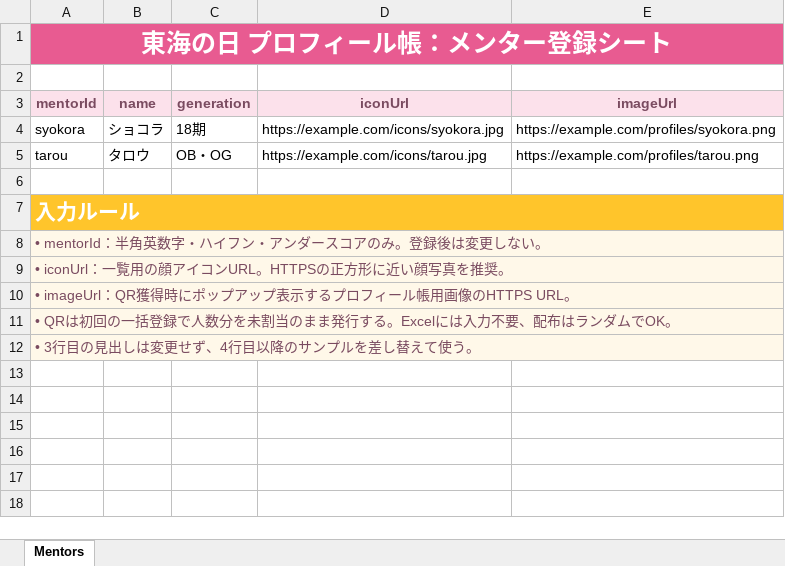
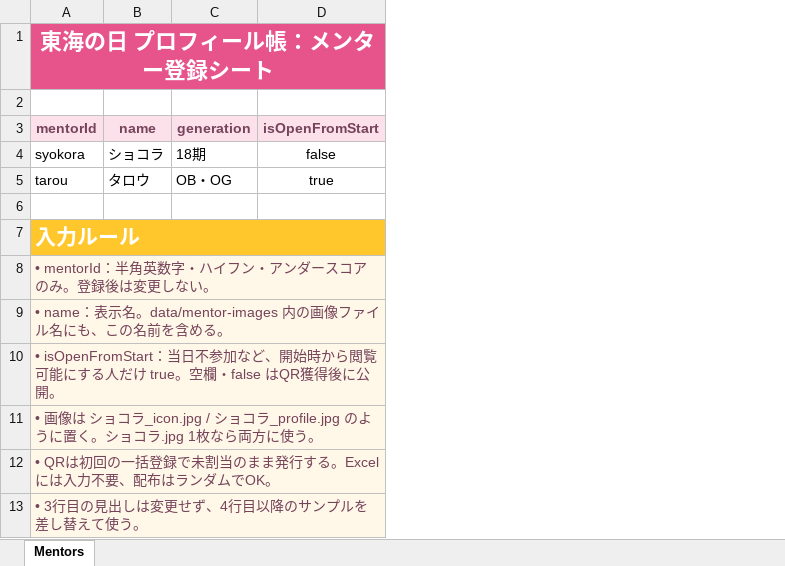
Before and after one commit to Break-Chocolate0114/TokayDay2026_Profile, an Excel workbook: data/mentors.template.xlsx, sheet Mentors, drawn as a sheet; values as stored, in another font and other column widths than the file's, no borders; removed rows and columns are numbered as before the commit, all else as after; the diff names each change by its address in the sheet, - before the commit and + after, or states it on an @@ line.

```diff
--- a/data/mentors.template.xlsx (sheet Mentors)
+++ b/data/mentors.template.xlsx (sheet Mentors)
-column D (iconUrl), rows 4-5: https://example.com/icons/syokora.jpg | https://example.com/icons/tarou.jpg
-column E (imageUrl), rows 4-5: https://example.com/profiles/syokora.png | https://example.com/profiles/tarou.png
+column D (isOpenFromStart), rows 4-5: false | true
@@ A1 text size: smaller @@
-A9 (mentorId): • iconUrl：一覧用の顔アイコンURL。HTTPSの正方形に近い顔写真を推奨。
+A9 (mentorId): • name：表示名。data/mentor-images 内の画像ファイル名にも、この名前を含める。
-A10 (mentorId): • imageUrl：QR獲得時にポップアップ表示するプロフィール帳用画像のHTTPS URL。
+A10 (mentorId): • isOpenFromStart：当日不参加など、開始時から閲覧可能にする人だけ true。空欄・false はQR獲得後に公開。
-A11 (mentorId): • QRは初回の一括登録で人数分を未割当のまま発行する。Excelには入力不要、配布はランダムでOK。
+A11 (mentorId): • 画像は ショコラ_icon.jpg / ショコラ_profile.jpg のように置く。ショコラ.jpg 1枚なら両方に使う。
+row 12: • QRは初回の一括登録で未割当のまま発行する。Excelには入力不要、配布はランダムでOK。
```
Also changed, not shown: 15 other files.
